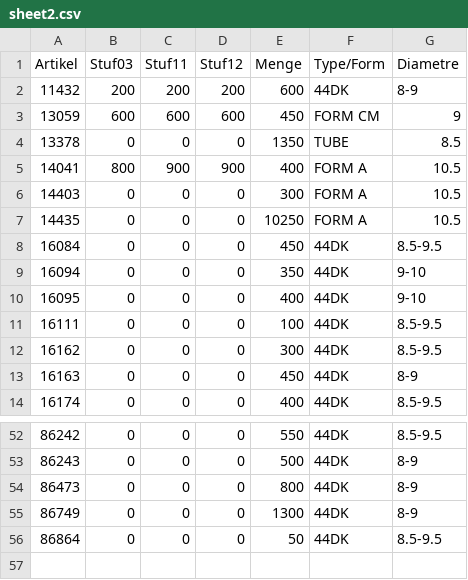
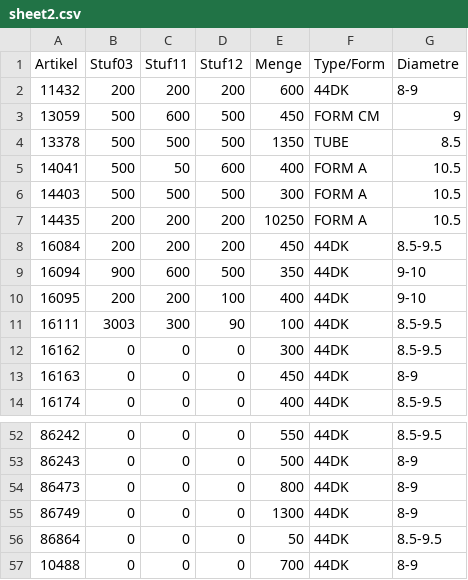
Before and after one commit to CryKun-Sudo/flying-dog-beers, a CSV file: local_data/sheet2.csv, drawn as a sheet; only a part is shown, gaps mark what is left out.

Commit message:
python update 0

```diff
--- a/local_data/sheet2.csv
+++ b/local_data/sheet2.csv
@@ -2,11 +2,11 @@ Artikel,Stuf03,Stuf11,Stuf12,Menge,Type/Form,Diametre
 11432,200,200,200,600,44DK,8-9
-13059,600,600,600,450,FORM CM,9
-13378,0,0,0,1350,TUBE,8.5
-14041,800,900,900,400,FORM A,10.5
-14403,0,0,0,300,FORM A,10.5
-14435,0,0,0,10250,FORM A,10.5
-16084,0,0,0,450,44DK,8.5-9.5
-16094,0,0,0,350,44DK,9-10
-16095,0,0,0,400,44DK,9-10
-16111,0,0,0,100,44DK,8.5-9.5
+13059,500,600,500,450,FORM CM,9
+13378,500,500,500,1350,TUBE,8.5
+14041,500,50,600,400,FORM A,10.5
+14403,500,500,500,300,FORM A,10.5
+14435,200,200,200,10250,FORM A,10.5
+16084,200,200,200,450,44DK,8.5-9.5
+16094,900,600,500,350,44DK,9-10
+16095,200,200,100,400,44DK,9-10
+16111,3003,300,90,100,44DK,8.5-9.5
 16162,0,0,0,300,44DK,8.5-9.5
@@ -56 +56,2 @@ Artikel,Stuf03,Stuf11,Stuf12,Menge,Type/Form,Diametre
 86864,0,0,0,50,44DK,8.5-9.5
+10488,0,0,0,700,44DK,8-9
```
